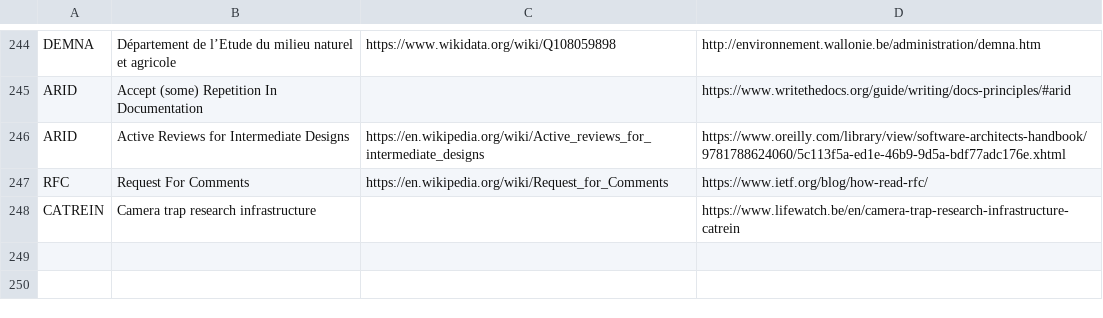
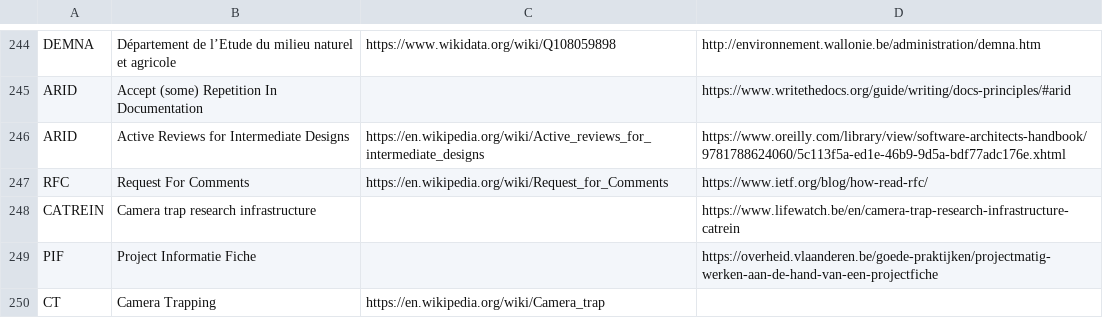
Before and after one commit to PietrH/AbbreviationsAndAcronyms, a CSV file: Abbreviations_and_Acronyms.csv, drawn as a sheet; only a part is shown, gaps mark what is left out.

Commit message:
Update Abbreviations_and_Acronyms.csv

```diff
--- a/Abbreviations_and_Acronyms.csv
+++ b/Abbreviations_and_Acronyms.csv
@@ -248 +248,3 @@ RFC,Request For Comments,https://en.wikipedia.org/wiki/Request_for_Comments,http
 CATREIN,Camera trap research infrastructure,,https://www.lifewatch.be/en/camera-trap-research-infrastructure-catrein
+PIF,Project Informatie Fiche,,https://overheid.vlaanderen.be/goede-praktijken/projectmatig-werken-aan-de-hand-van-een-projectfiche
+CT,Camera Trapping,https://en.wikipedia.org/wiki/Camera_trap,
```
